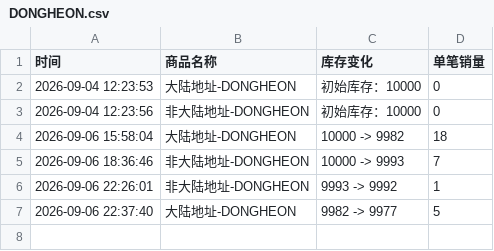
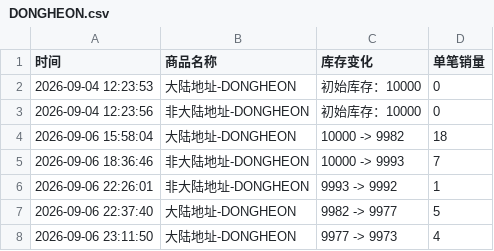
Before and after one commit to Juineii/verivery_imini0906, a CSV file: DONGHEON.csv, drawn as a sheet.

Commit message:
自动更新数据 2026-09-06 23:12:29

```diff
--- a/DONGHEON.csv
+++ b/DONGHEON.csv
@@ -7 +7,2 @@
 2026-09-06 22:37:40,大陆地址-DONGHEON,9982 -> 9977,5
+2026-09-06 23:11:50,大陆地址-DONGHEON,9977 -> 9973,4
```
